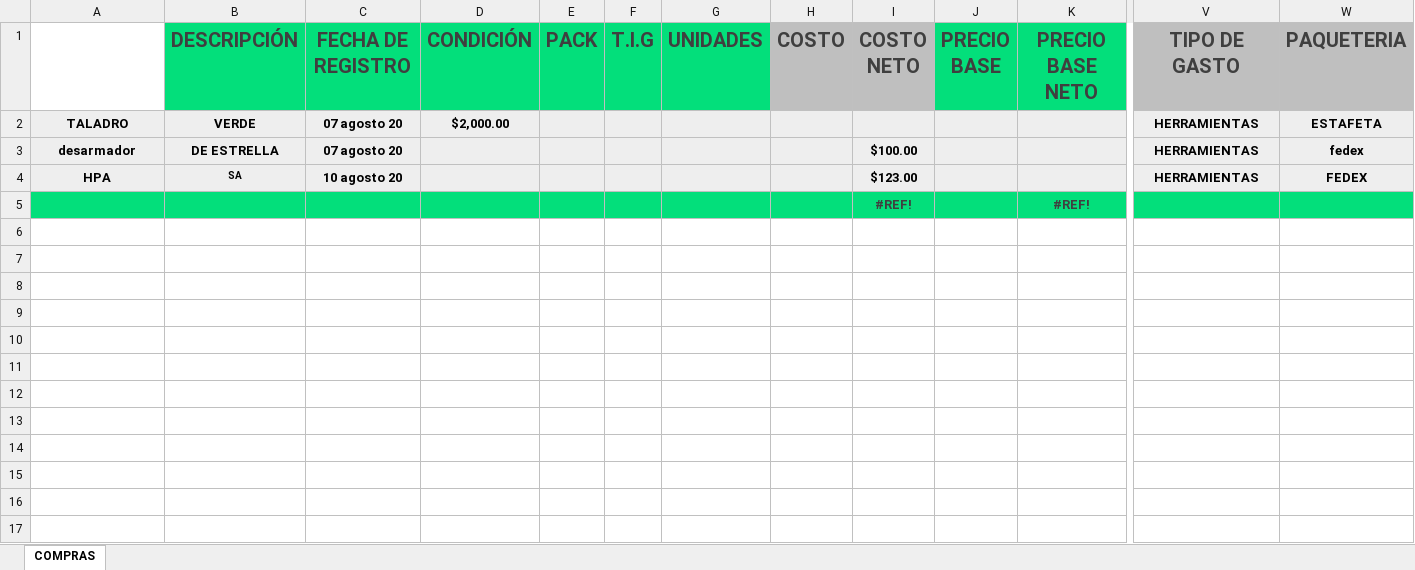
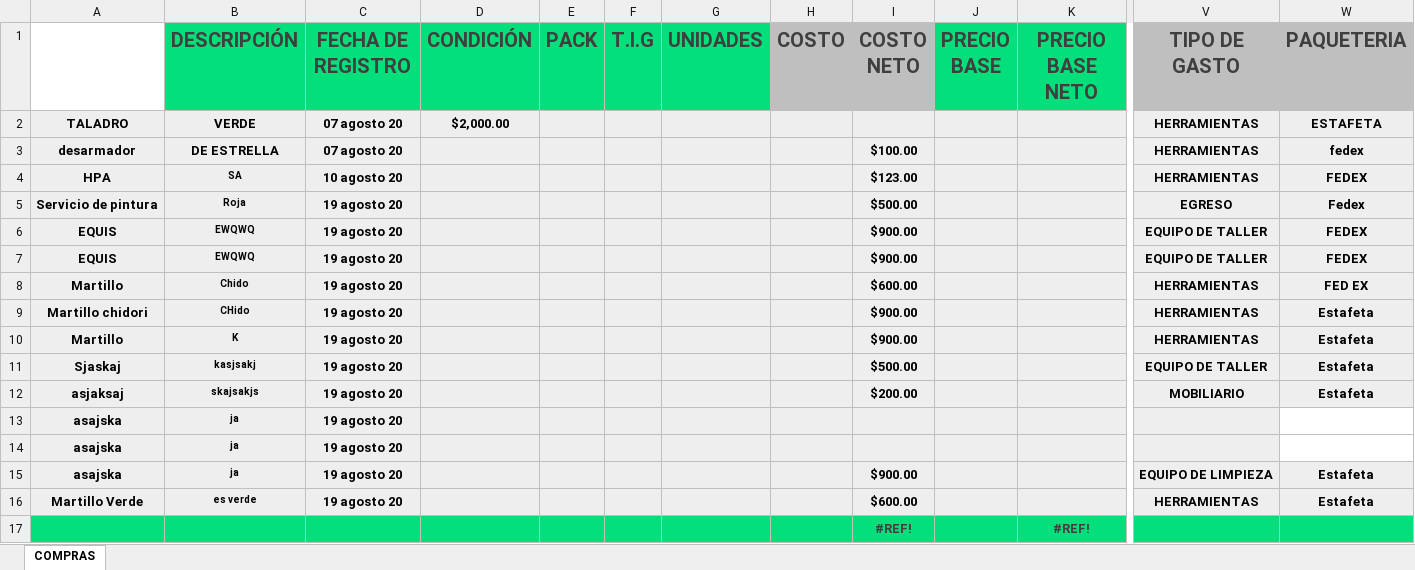
Before and after one commit to Alisbasa/EPIC-MOUNTAIN-SYSTEM, an Excel workbook: JavaApplication19/src/excel/comprasT.xlsx, sheet COMPRAS, drawn as a sheet; only a part is shown, gaps mark what is left out; values as stored, in another font and other column widths than the file's, no borders; charts and pictures not drawn; rows hold the shown columns only; the diff names each change by its address in the sheet, - before the commit and + after, or states it on an @@ line.

```diff
--- a/JavaApplication19/src/excel/comprasT.xlsx (sheet COMPRAS)
+++ b/JavaApplication19/src/excel/comprasT.xlsx (sheet COMPRAS)
+row 5: Servicio de pintura | Roja | 19 agosto 20 |  |  |  |  |  | $500.00 |  |  | EGRESO | Fedex
+row 6: EQUIS | EWQWQ | 19 agosto 20 |  |  |  |  |  | $900.00 |  |  | EQUIPO DE TALLER | FEDEX
+row 7: EQUIS | EWQWQ | 19 agosto 20 |  |  |  |  |  | $900.00 |  |  | EQUIPO DE TALLER | FEDEX
+row 8: Martillo | Chido | 19 agosto 20 |  |  |  |  |  | $600.00 |  |  | HERRAMIENTAS | FED EX
+row 9: Martillo chidori | CHido | 19 agosto 20 |  |  |  |  |  | $900.00 |  |  | HERRAMIENTAS | Estafeta
+row 10: Martillo | K | 19 agosto 20 |  |  |  |  |  | $900.00 |  |  | HERRAMIENTAS | Estafeta
+row 11: Sjaskaj | kasjsakj | 19 agosto 20 |  |  |  |  |  | $500.00 |  |  | EQUIPO DE TALLER | Estafeta
+row 12: asjaksaj | skajsakjs | 19 agosto 20 |  |  |  |  |  | $200.00 |  |  | MOBILIARIO | Estafeta
+row 13: asajska | ja | 19 agosto 20
+row 14: asajska | ja | 19 agosto 20
+row 15: asajska | ja | 19 agosto 20 |  |  |  |  |  | $900.00 |  |  | EQUIPO DE LIMPIEZA | Estafeta
+row 16: Martillo Verde | es verde | 19 agosto 20 |  |  |  |  |  | $600.00 |  |  | HERRAMIENTAS | Estafeta
```
Also changed, not shown: JavaApplication19/src/20/Equipo y Mobiliario.xlsx, JavaApplication19/src/20/Facturacion.xlsx, 12 other files.
